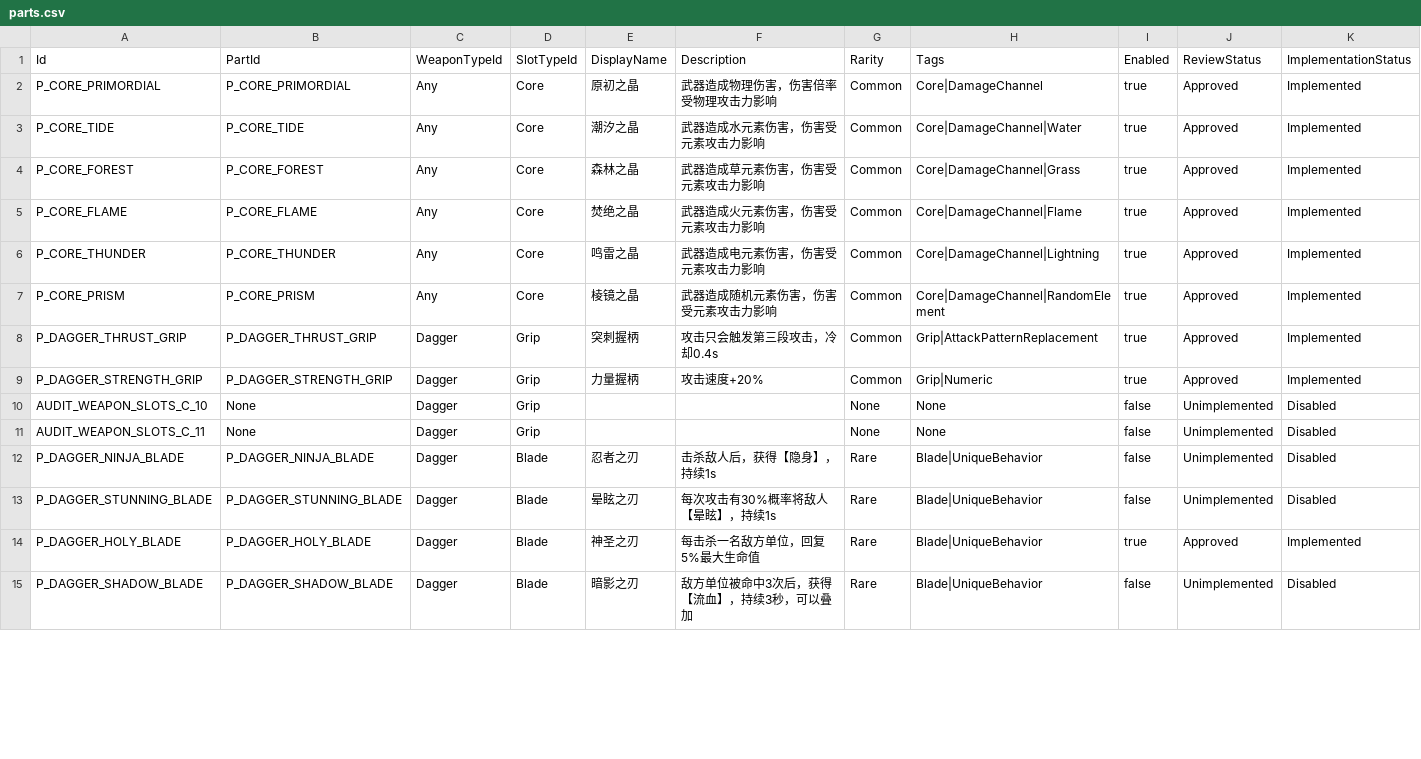
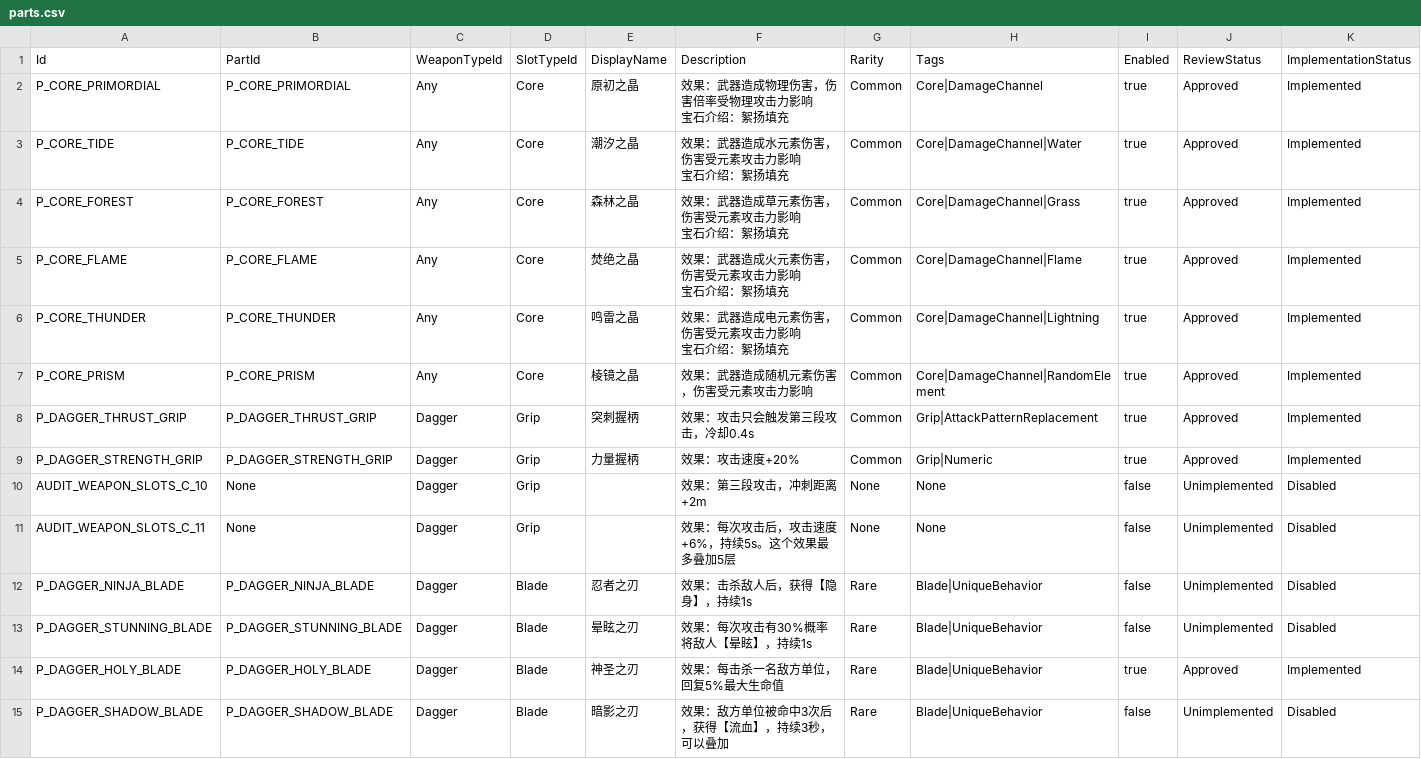
Before and after one commit to lyouduan/ReEcho, a CSV file: Content/Data/parts.csv, drawn as a sheet; only a part is shown; ↵ is a line break in a cell; the diff covers the shown part only; the diff names each change by its address in the sheet, - before the commit and + after, or states it on an @@ line.

```diff
--- a/Content/Data/parts.csv
+++ b/Content/Data/parts.csv
-F2 (Description): 武器造成物理伤害，伤害倍率受物理攻击力影响
+F2 (Description): 效果：武器造成物理伤害，伤害倍率受物理攻击力影响 ↵ 宝石介绍：絮扬填充
-F3 (Description): 武器造成水元素伤害，伤害受元素攻击力影响
+F3 (Description): 效果：武器造成水元素伤害，伤害受元素攻击力影响 ↵ 宝石介绍：絮扬填充
-F4 (Description): 武器造成草元素伤害，伤害受元素攻击力影响
+F4 (Description): 效果：武器造成草元素伤害，伤害受元素攻击力影响 ↵ 宝石介绍：絮扬填充
-F5 (Description): 武器造成火元素伤害，伤害受元素攻击力影响
+F5 (Description): 效果：武器造成火元素伤害，伤害受元素攻击力影响 ↵ 宝石介绍：絮扬填充
-F6 (Description): 武器造成电元素伤害，伤害受元素攻击力影响
+F6 (Description): 效果：武器造成电元素伤害，伤害受元素攻击力影响 ↵ 宝石介绍：絮扬填充
-F7 (Description): 武器造成随机元素伤害，伤害受元素攻击力影响
+F7 (Description): 效果：武器造成随机元素伤害，伤害受元素攻击力影响
-F8 (Description): 攻击只会触发第三段攻击，冷却0.4s
+F8 (Description): 效果：攻击只会触发第三段攻击，冷却0.4s
-F9 (Description): 攻击速度+20%
+F9 (Description): 效果：攻击速度+20%
-F10 (Description): (empty)
+F10 (Description): 效果：第三段攻击，冲刺距离+2m
-F11 (Description): (empty)
+F11 (Description): 效果：每次攻击后，攻击速度+6%，持续5s。这个效果最多叠加5层
-F12 (Description): 击杀敌人后，获得【隐身】，持续1s
+F12 (Description): 效果：击杀敌人后，获得【隐身】，持续1s
-F13 (Description): 每次攻击有30%概率将敌人【晕眩】，持续1s
+F13 (Description): 效果：每次攻击有30%概率将敌人【晕眩】，持续1s
-F14 (Description): 每击杀一名敌方单位，回复5%最大生命值
+F14 (Description): 效果：每击杀一名敌方单位，回复5%最大生命值
-F15 (Description): 敌方单位被命中3次后，获得【流血】，持续3秒，可以叠加
+F15 (Description): 效果：敌方单位被命中3次后，获得【流血】，持续3秒，可以叠加
```
Also changed, not shown: 64 edited cells elsewhere in this file, Content/Data/characters.csv, Content/Data/csv_schema.csv, 45 other files.
